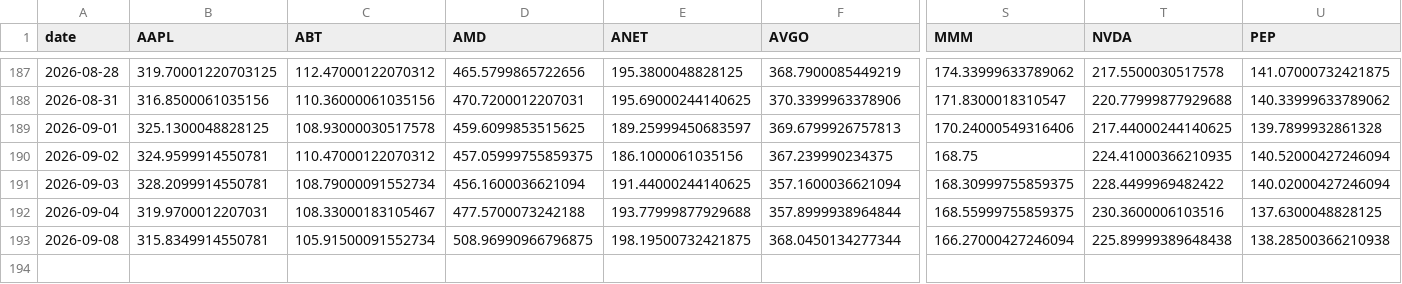
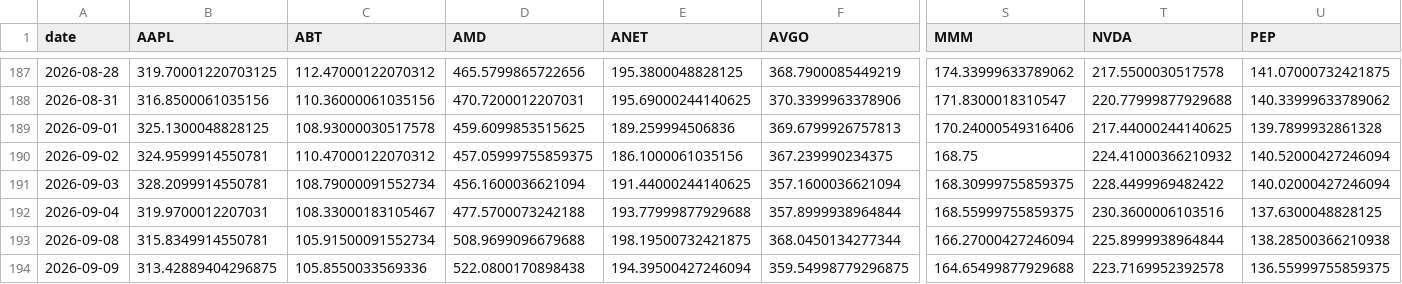
Before and after one commit to icburg27/vitals-machine, a CSV file: data/panel.csv, drawn as a sheet; only a part is shown, gaps mark what is left out; rows hold the shown columns only; the diff names each change by its address in the sheet, - before the commit and + after, or states it on an @@ line.

Commit message:
harvest 2026-09-09

```diff
--- a/data/panel.csv
+++ b/data/panel.csv
-E189 (ANET): 189.25999450683597
+E189 (ANET): 189.259994506836
-T190 (NVDA): 224.41000366210935
+T190 (NVDA): 224.41000366210932
-D193 (AMD): 508.96990966796875
+D193 (AMD): 508.9699096679688
-T193 (NVDA): 225.89999389648438
+T193 (NVDA): 225.8999938964844
+row 194: 2026-09-09 | 313.42889404296875 | 105.8550033569336 | 522.0800170898438 | 194.39500427246094 | 359.54998779296875 | 164.65499877929688 | 223.7169952392578 | 136.55999755859375
```
